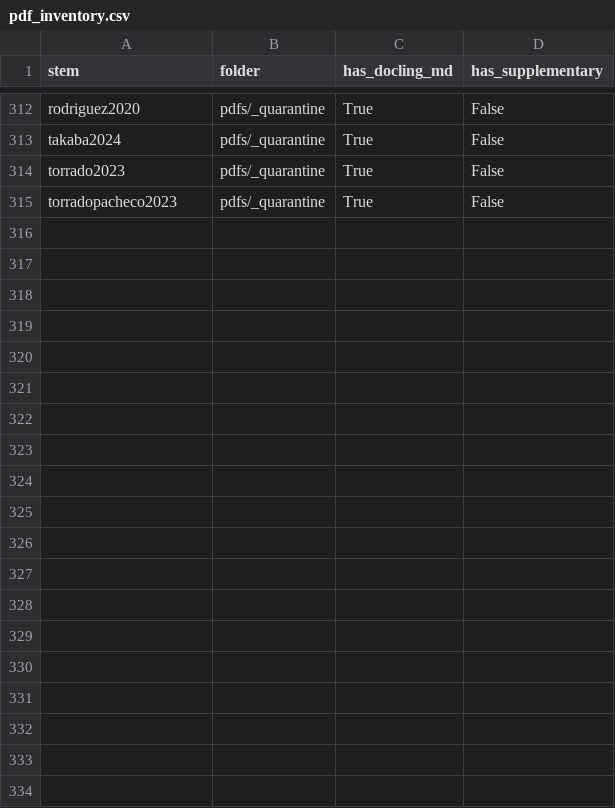
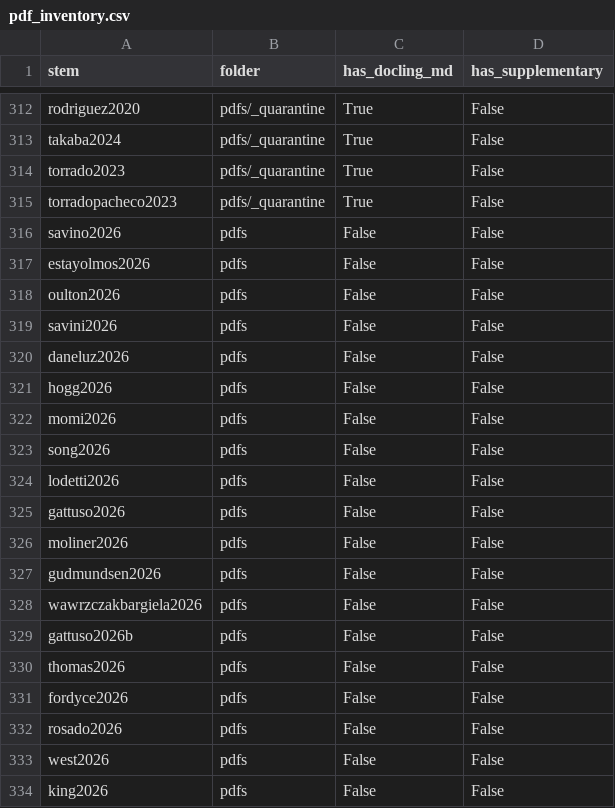
Before and after one commit to hummuscience/psychedelic-behavioral-review, a CSV file: data/pdf_inventory.csv, drawn as a sheet; only a part is shown, gaps mark what is left out; the diff covers the shown part only.

```diff
--- a/data/pdf_inventory.csv
+++ b/data/pdf_inventory.csv
@@ -315 +315,20 @@ torrado2023,pdfs/_quarantine,True,False
 torradopacheco2023,pdfs/_quarantine,True,False
+savino2026,pdfs,False,False
+estayolmos2026,pdfs,False,False
+oulton2026,pdfs,False,False
+savini2026,pdfs,False,False
+daneluz2026,pdfs,False,False
+hogg2026,pdfs,False,False
+momi2026,pdfs,False,False
+song2026,pdfs,False,False
+lodetti2026,pdfs,False,False
+gattuso2026,pdfs,False,False
+moliner2026,pdfs,False,False
+gudmundsen2026,pdfs,False,False
+wawrzczakbargiela2026,pdfs,False,False
+gattuso2026b,pdfs,False,False
+thomas2026,pdfs,False,False
+fordyce2026,pdfs,False,False
+rosado2026,pdfs,False,False
+west2026,pdfs,False,False
+king2026,pdfs,False,False
```
Also changed, not shown: 14 added rows elsewhere in this file, 6 other files.
